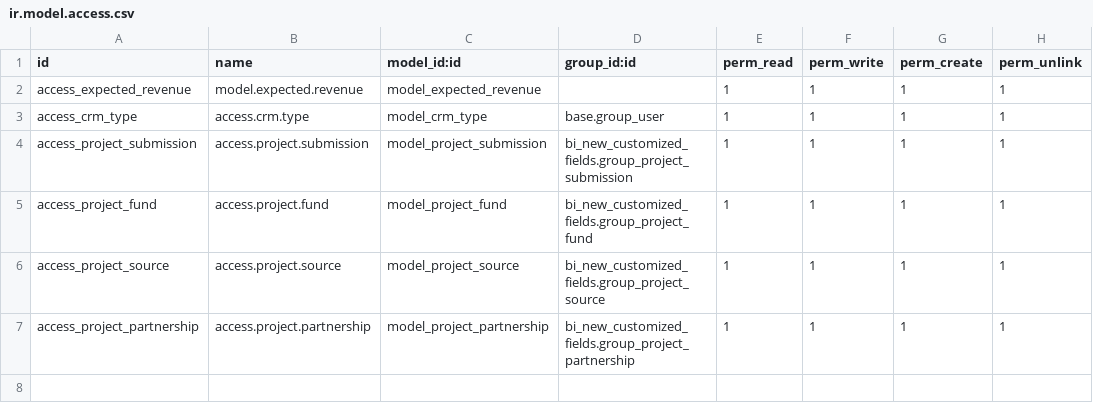
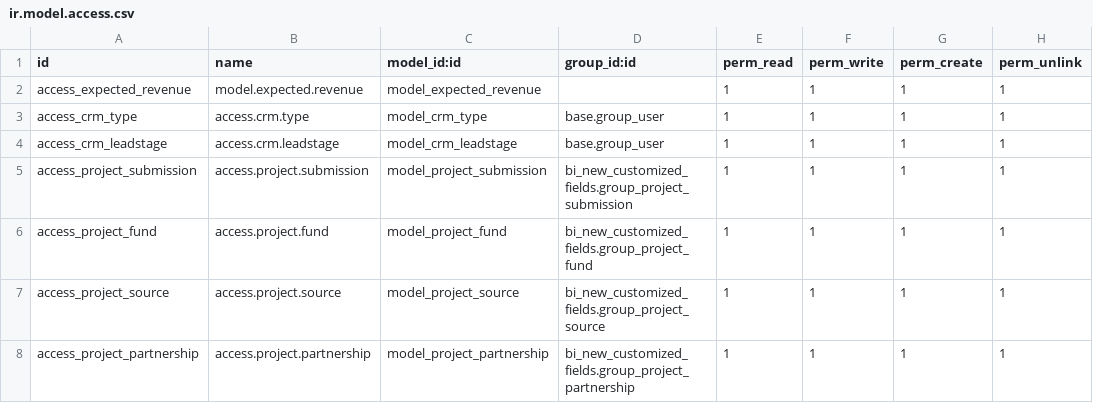
Before and after one commit to alyelnemr/aly_firnas, a CSV file: bi_crm_customization/security/ir.model.access.csv, drawn as a sheet.

```diff
--- a/bi_crm_customization/security/ir.model.access.csv
+++ b/bi_crm_customization/security/ir.model.access.csv
@@ -3,2 +3,3 @@ access_expected_revenue,model.expected.revenue,model_expected_revenue,,1,1,1,1
 access_crm_type,access.crm.type,model_crm_type,base.group_user,1,1,1,1
+access_crm_leadstage,access.crm.leadstage,model_crm_leadstage,base.group_user,1,1,1,1
 access_project_submission,access.project.submission,model_project_submission,bi_new_customized_fields.group_project_submission,1,1,1,1
```
Also changed, not shown: 6 other files.
